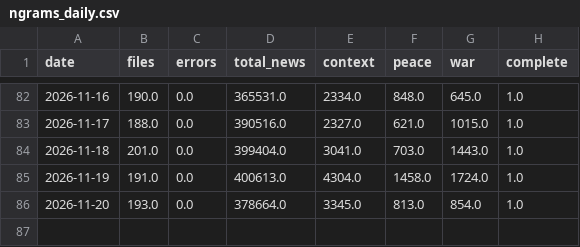
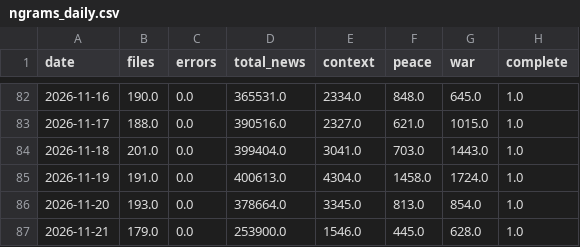
Before and after one commit to DanialSanahurskyj/Personal-Website, a CSV file: data/ngrams_daily.csv, drawn as a sheet; only a part is shown, gaps mark what is left out; the diff names each change by its address in the sheet, - before the commit and + after, or states it on an @@ line.

```diff
--- a/data/ngrams_daily.csv
+++ b/data/ngrams_daily.csv
+row 87: 2026-11-21 | 179.0 | 0.0 | 253900.0 | 1546.0 | 445.0 | 628.0 | 1.0
```
Also changed, not shown: data/war_peace_index.csv.
